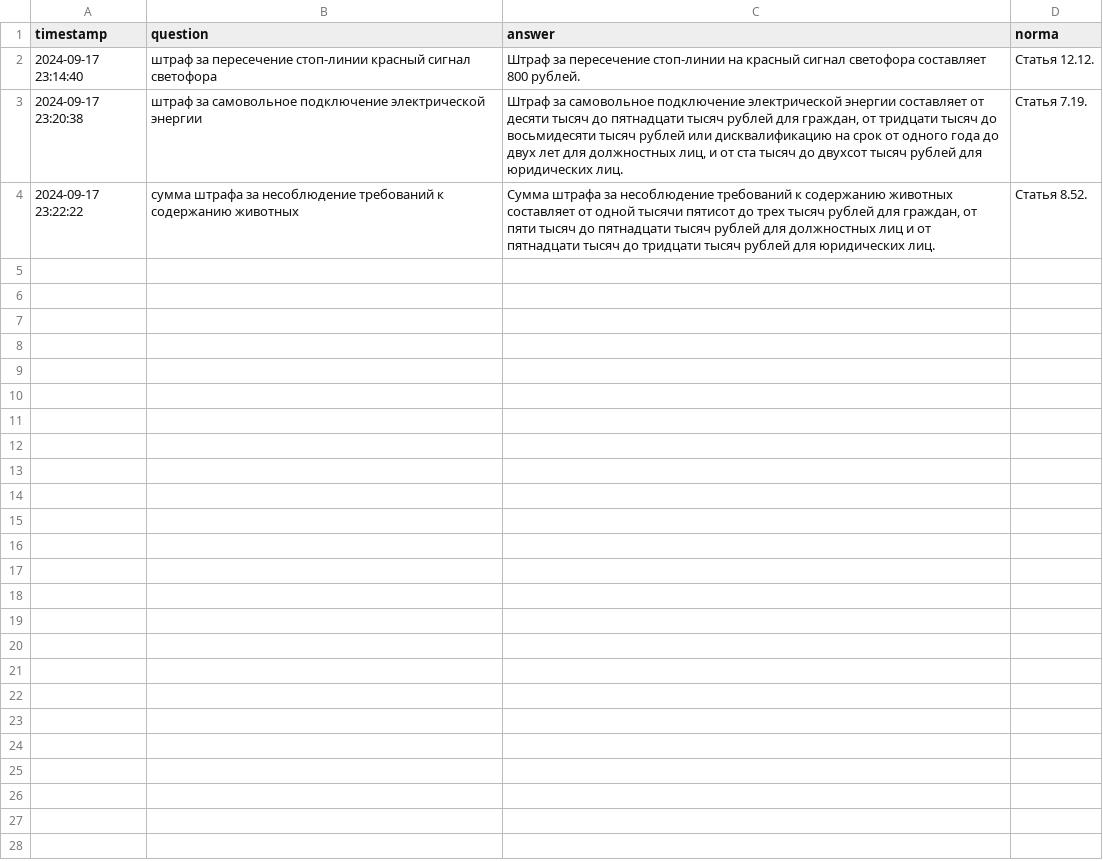
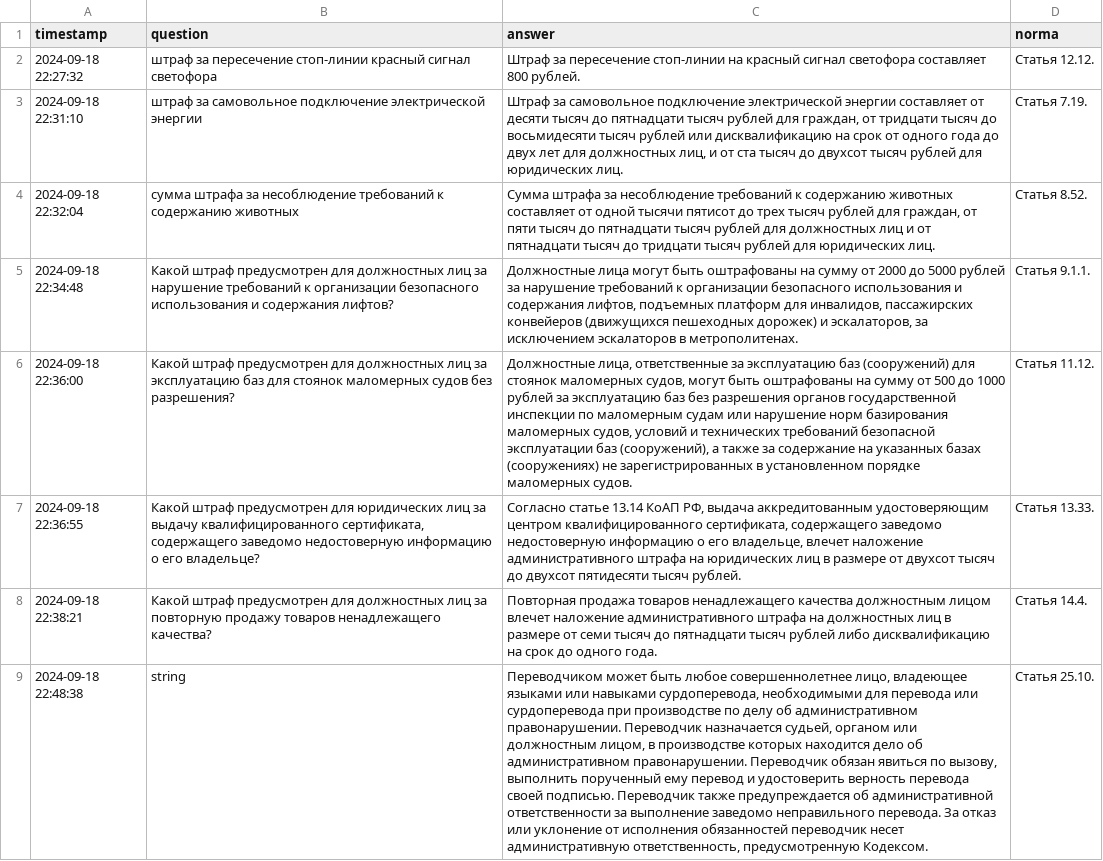
Before and after one commit to aknikolaeva/KoAP_RF, a CSV file: chat_history/qa_log.csv, drawn as a sheet; the diff names each change by its address in the sheet, - before the commit and + after, or states it on an @@ line.

```diff
--- a/chat_history/qa_log.csv
+++ b/chat_history/qa_log.csv
-A2 (timestamp): 2024-09-17 23:14:40
+A2 (timestamp): 2024-09-18 22:27:32
-A3 (timestamp): 2024-09-17 23:20:38
+A3 (timestamp): 2024-09-18 22:31:10
-A4 (timestamp): 2024-09-17 23:22:22
+A4 (timestamp): 2024-09-18 22:32:04
+row 5: 2024-09-18 22:34:48 | Какой штраф предусмотрен для должностных лиц за нарушение требований к организации безопасного использования и содержания лифтов? | Должностные лица могут быть оштрафованы на сумму от 2000 до 5000 рублей за нарушение требований к организации безопасного использования и содержания лифтов, подъемных платформ для инвалидов, пассажирских конвейеров (движущихся пешеходных дорожек) и эскалаторов, за исключением эскалаторов в метрополитенах. | Статья 9.1.1.
+row 6: 2024-09-18 22:36:00 | Какой штраф предусмотрен для должностных лиц за эксплуатацию баз для стоянок маломерных судов без разрешения? | Должностные лица, ответственные за эксплуатацию баз (сооружений) для стоянок маломерных судов, могут быть оштрафованы на сумму от 500 до 1000 рублей за эксплуатацию баз без разрешения органов государственной инспекции по маломерным судам или нарушение норм базирования маломерных судов, условий и технических требований безопасной эксплуатации баз (сооружений), а также за содержание на указанных базах (сооружениях) не зарегистрированных в установленном порядке маломерных судов. | Статья 11.12.
+row 7: 2024-09-18 22:36:55 | Какой штраф предусмотрен для юридических лиц за выдачу квалифицированного сертификата, содержащего заведомо недостоверную информацию о его владельце? | Согласно статье 13.14 КоАП РФ, выдача аккредитованным удостоверяющим центром квалифицированного сертификата, содержащего заведомо недостоверную информацию о его владельце, влечет наложение административного штрафа на юридических лиц в размере от двухсот тысяч до двухсот пятидесяти тысяч рублей. | Статья 13.33.
+row 8: 2024-09-18 22:38:21 | Какой штраф предусмотрен для должностных лиц за повторную продажу товаров ненадлежащего качества? | Повторная продажа товаров ненадлежащего качества должностным лицом влечет наложение административного штрафа на должностных лиц в размере от семи тысяч до пятнадцати тысяч рублей либо дисквалификацию на срок до одного года. | Статья 14.4.
+row 9: 2024-09-18 22:48:38 | string | Переводчиком может быть любое совершеннолетнее лицо, владеющее языками или навыками сурдоперевода, необходимыми для перевода или сурдоперевода при производстве по делу об административном правонарушении. Переводчик назначается судьей, органом или должностным лицом, в производстве которых находится дело об административном правонарушении. Переводчик обязан явиться по вызову, выполнить порученный ему перевод и удостоверить верность перевода своей подписью. Переводчик также предупреждается об административной ответственности за выполнение заведомо неправильного перевода. За отказ или уклонение от исполнения обязанностей переводчик несет административную ответственность, предусмотренную Кодексом. | Статья 25.10.
```
Also changed, not shown: 12 other files.
